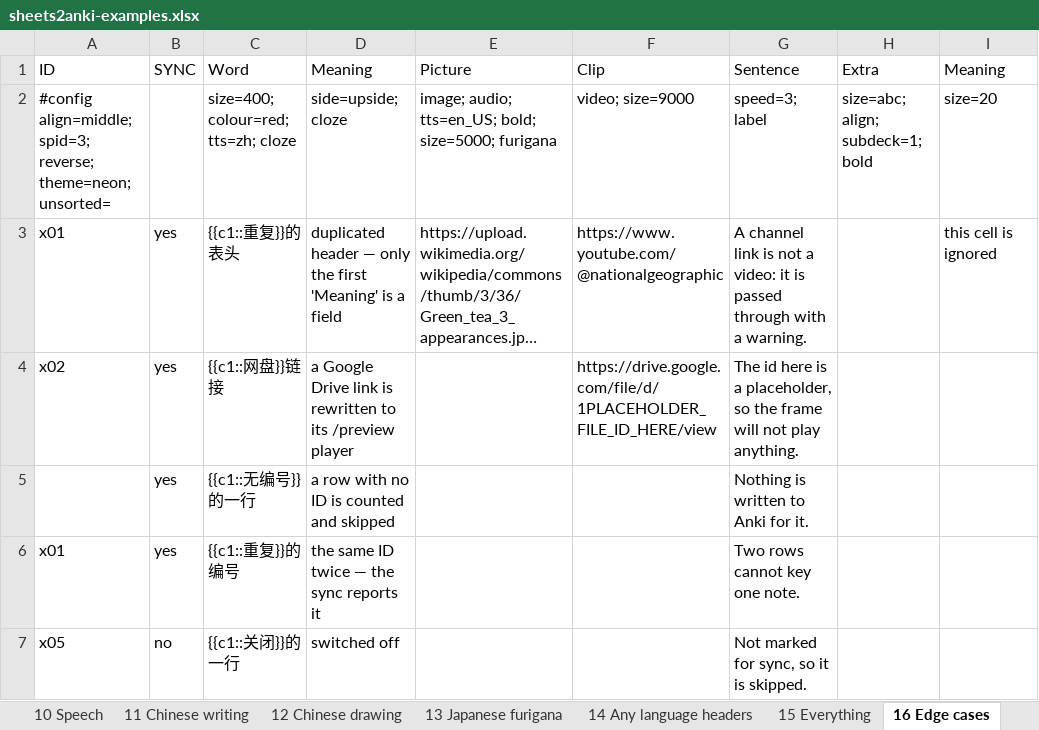
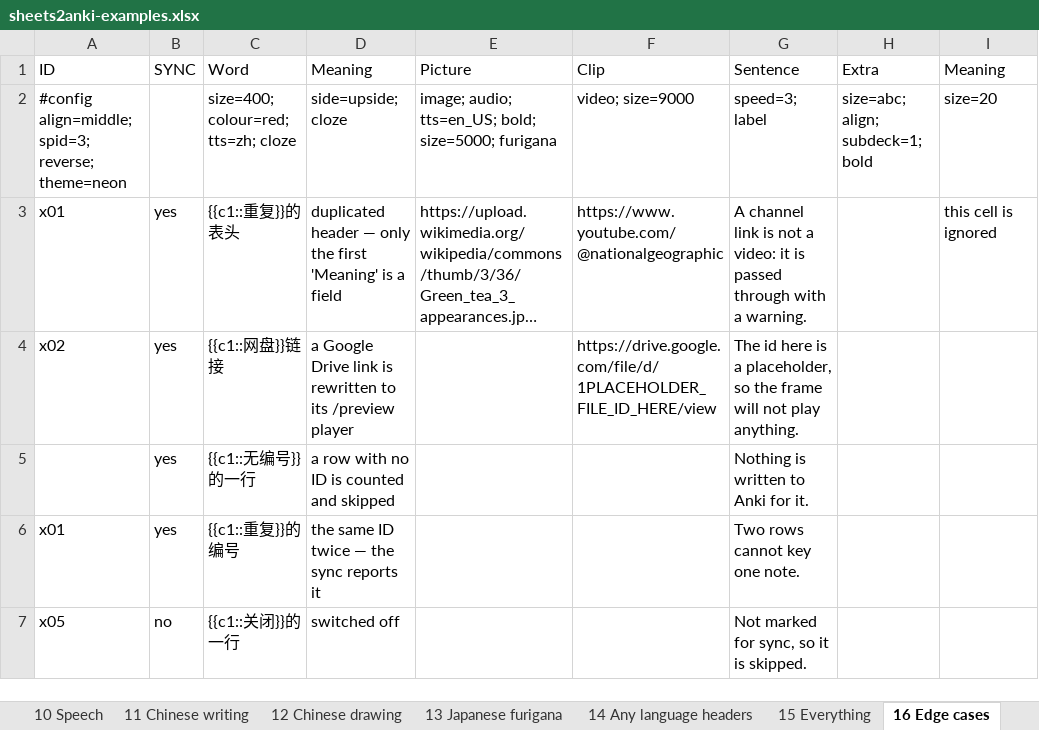
Before and after one commit to tannc28/sheetcards, an Excel workbook: examples/sheets2anki-examples.xlsx, sheet 16 Edge cases, drawn as a sheet; long unchanged cells end in …; values as stored, in another font and other column widths than the file's, no borders; the diff names each change by its address in the sheet, - before the commit and + after, or states it on an @@ line.

Commit message:
feat: the unsorted pile is automatic, and the directive is gone
`#config unsorted=<name>` lasted one version. A sheet that sorts its rows into
sub-decks is already saying that a row belongs somewhere, so the row that names
no level has an answer either way — and the key could only ever have been a way
to ask for those rows to stay loose among the folders.

So it happens by itself: a row with no level lands in `Unsorted`, named in
English because that is the word every spreadsheet already uses for the pile.
Applied in `deck_path` as the single level of an otherwise empty path, so the
deck and the mirrored tag follow from one place.

It fires only on a sheet that has levels at all. With nothing to be unsorted
from, a two-column vocabulary sheet would otherwise find every one of its notes
moved into a folder — which is a level of deck nobody asked for.

The blank-SUBDECK tag changes with it: `sheets2anki::unsorted` instead of no tag
at all. It mirrors the deck, as every deck tag does.

```diff
--- a/examples/sheets2anki-examples.xlsx (sheet 16 Edge cases)
+++ b/examples/sheets2anki-examples.xlsx (sheet 16 Edge cases)
-A2 (ID): …spid=3; reverse; theme=neon; unsorted=
+A2 (ID): …spid=3; reverse; theme=neon
```
Also changed, not shown: sheet 02 Sync and subdecks, 17 other files.
